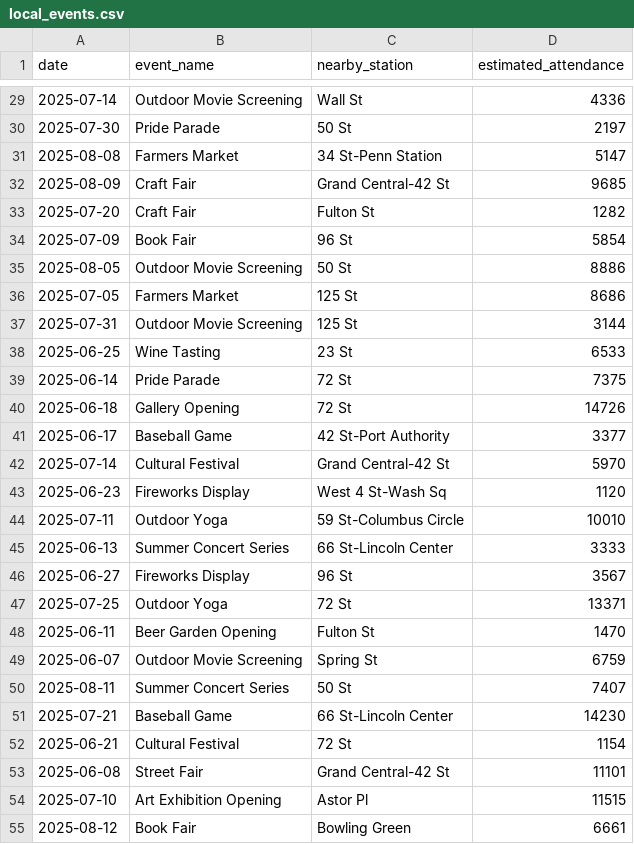
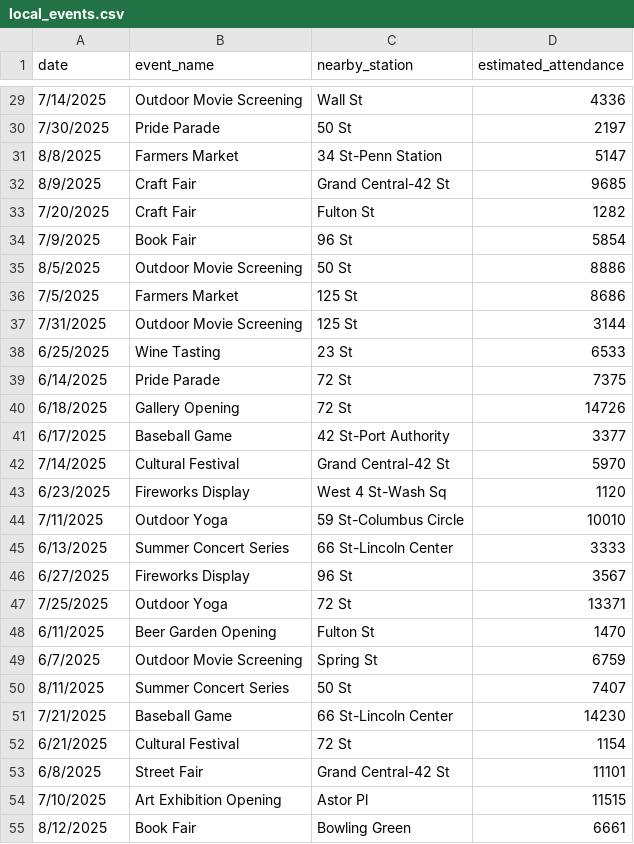
Before and after one commit to raphealocran/Interactive-Data-Vis-Spring2026, a CSV file: src/lab_2/data/local_events.csv, drawn as a sheet; only a part is shown, gaps mark what is left out; the diff covers the shown part only.

```diff
--- a/src/lab_2/data/local_events.csv
+++ b/src/lab_2/data/local_events.csv
@@ -29,27 +29,27 @@ date,event_name,nearby_station,estimated_attendance
-2025-07-14,Outdoor Movie Screening,Wall St,4336
-2025-07-30,Pride Parade,50 St,2197
-2025-08-08,Farmers Market,34 St-Penn Station,5147
-2025-08-09,Craft Fair,Grand Central-42 St,9685
-2025-07-20,Craft Fair,Fulton St,1282
-2025-07-09,Book Fair,96 St,5854
-2025-08-05,Outdoor Movie Screening,50 St,8886
-2025-07-05,Farmers Market,125 St,8686
-2025-07-31,Outdoor Movie Screening,125 St,3144
-2025-06-25,Wine Tasting,23 St,6533
-2025-06-14,Pride Parade,72 St,7375
-2025-06-18,Gallery Opening,72 St,14726
-2025-06-17,Baseball Game,42 St-Port Authority,3377
-2025-07-14,Cultural Festival,Grand Central-42 St,5970
-2025-06-23,Fireworks Display,West 4 St-Wash Sq,1120
-2025-07-11,Outdoor Yoga,59 St-Columbus Circle,10010
-2025-06-13,Summer Concert Series,66 St-Lincoln Center,3333
-2025-06-27,Fireworks Display,96 St,3567
-2025-07-25,Outdoor Yoga,72 St,13371
-2025-06-11,Beer Garden Opening,Fulton St,1470
-2025-06-07,Outdoor Movie Screening,Spring St,6759
-2025-08-11,Summer Concert Series,50 St,7407
-2025-07-21,Baseball Game,66 St-Lincoln Center,14230
-2025-06-21,Cultural Festival,72 St,1154
-2025-06-08,Street Fair,Grand Central-42 St,11101
-2025-07-10,Art Exhibition Opening,Astor Pl,11515
-2025-08-12,Book Fair,Bowling Green,6661
+7/14/2025,Outdoor Movie Screening,Wall St,4336
+7/30/2025,Pride Parade,50 St,2197
+8/8/2025,Farmers Market,34 St-Penn Station,5147
+8/9/2025,Craft Fair,Grand Central-42 St,9685
+7/20/2025,Craft Fair,Fulton St,1282
+7/9/2025,Book Fair,96 St,5854
+8/5/2025,Outdoor Movie Screening,50 St,8886
+7/5/2025,Farmers Market,125 St,8686
+7/31/2025,Outdoor Movie Screening,125 St,3144
+6/25/2025,Wine Tasting,23 St,6533
+6/14/2025,Pride Parade,72 St,7375
+6/18/2025,Gallery Opening,72 St,14726
+6/17/2025,Baseball Game,42 St-Port Authority,3377
+7/14/2025,Cultural Festival,Grand Central-42 St,5970
+6/23/2025,Fireworks Display,West 4 St-Wash Sq,1120
+7/11/2025,Outdoor Yoga,59 St-Columbus Circle,10010
+6/13/2025,Summer Concert Series,66 St-Lincoln Center,3333
+6/27/2025,Fireworks Display,96 St,3567
+7/25/2025,Outdoor Yoga,72 St,13371
+6/11/2025,Beer Garden Opening,Fulton St,1470
+6/7/2025,Outdoor Movie Screening,Spring St,6759
+8/11/2025,Summer Concert Series,50 St,7407
+7/21/2025,Baseball Game,66 St-Lincoln Center,14230
+6/21/2025,Cultural Festival,72 St,1154
+6/8/2025,Street Fair,Grand Central-42 St,11101
+7/10/2025,Art Exhibition Opening,Astor Pl,11515
+8/12/2025,Book Fair,Bowling Green,6661
```
Also changed, not shown: 32 edited cells elsewhere in this file, src/lab_2/data/incidents.csv, src/lab_2/data/ridership.csv, 2 other files.
